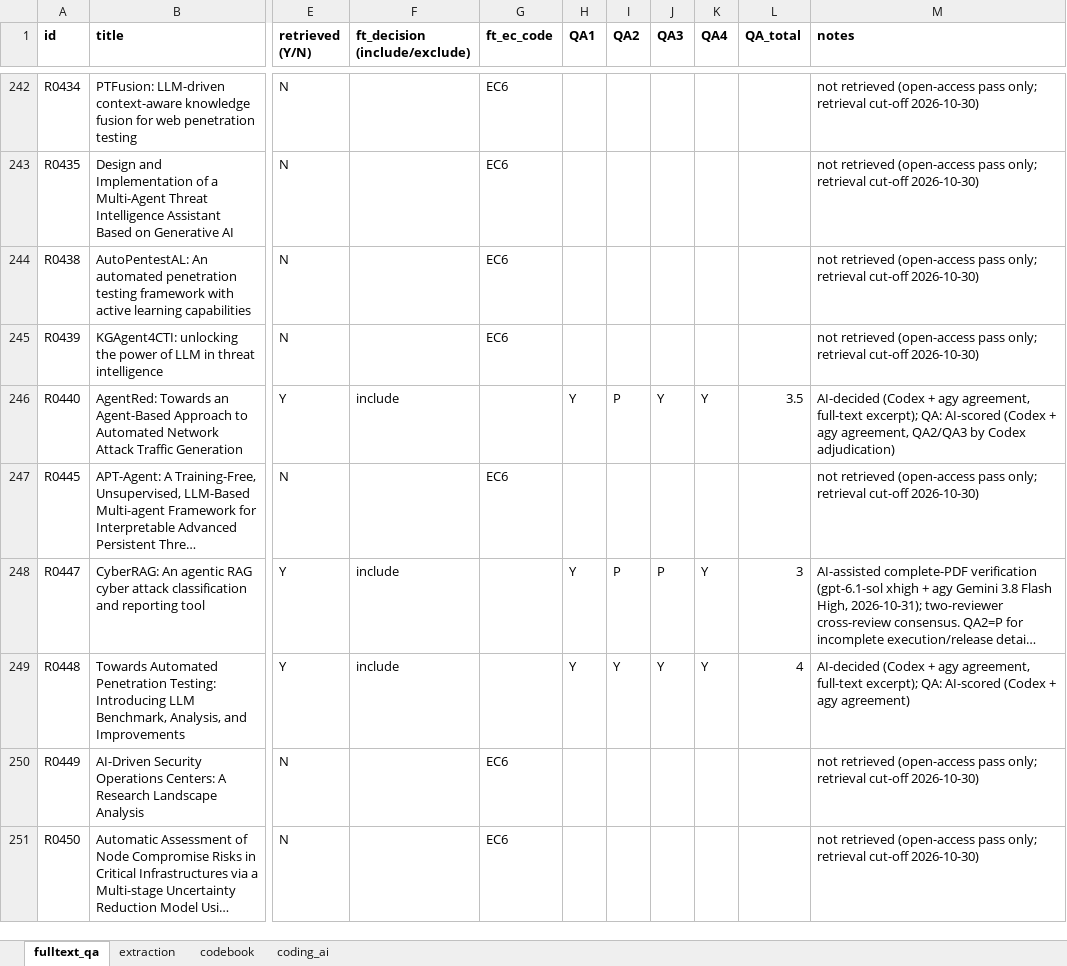
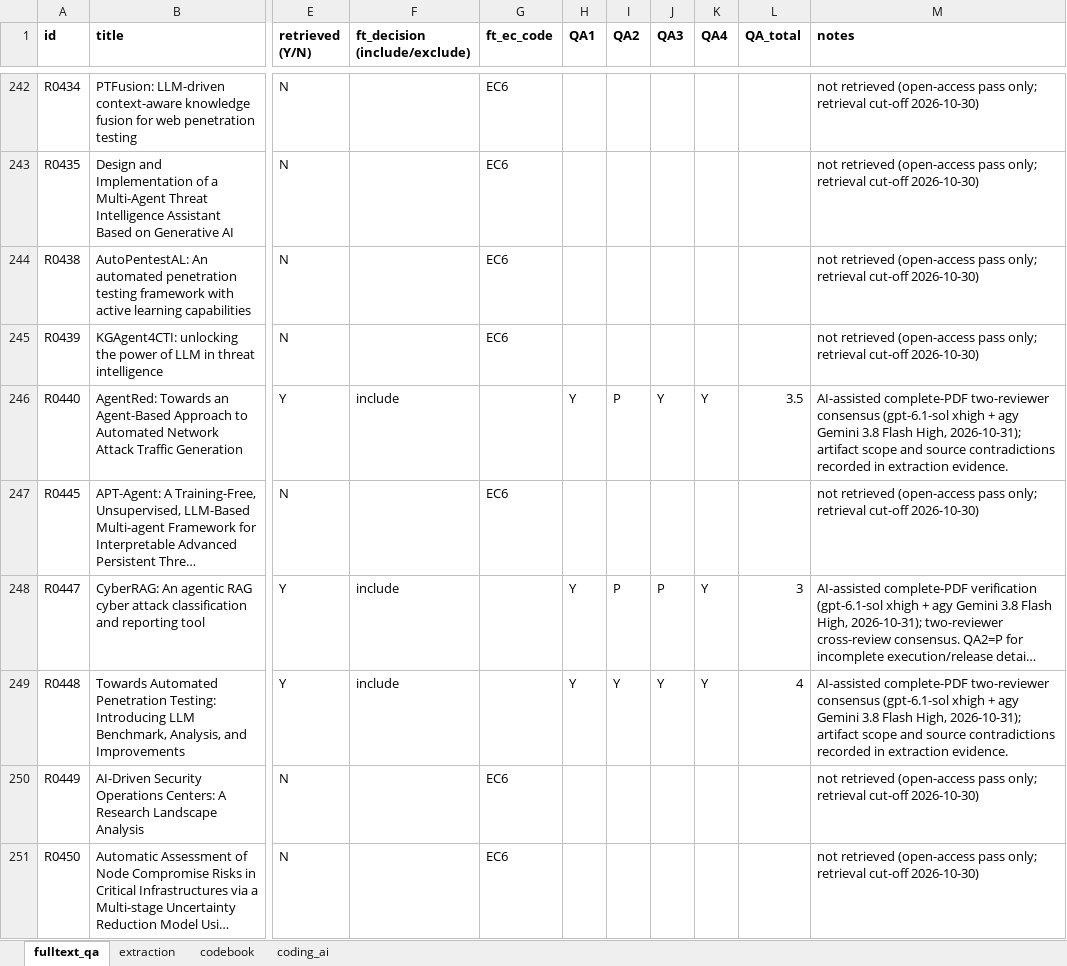
Before and after one commit to RAKamel/SLR, an Excel workbook: data/extraction/extraction.xlsx, sheet fulltext_qa, drawn as a sheet; only a part is shown, gaps mark what is left out; long unchanged cells end in …; values as stored, in another font and other column widths than the file's, no borders; the diff covers the shown part only; the diff names each change by its address in the sheet, - before the commit and + after, or states it on an @@ line.

```diff
--- a/data/extraction/extraction.xlsx (sheet fulltext_qa)
+++ b/data/extraction/extraction.xlsx (sheet fulltext_qa)
-M246 (notes): AI-decided (Codex + agy agreement, full-text excerpt); QA: AI-scored (Codex + agy agreement, QA2/QA3 by Codex adjudication)
+M246 (notes): AI-assisted complete-PDF two-reviewer consensus (gpt-6.1-sol xhigh + agy Gemini 3.8 Flash High, 2026-10-31); artifact scope and source contradictions recorded in extraction evidence.
-M249 (notes): AI-decided (Codex + agy agreement, full-text excerpt); QA: AI-scored (Codex + agy agreement)
+M249 (notes): AI-assisted complete-PDF two-reviewer consensus (gpt-6.1-sol xhigh + agy Gemini 3.8 Flash High, 2026-10-31); artifact scope and source contradictions recorded in extraction evidence.
```
Also changed, not shown: 3 edited cells elsewhere in this sheet, sheet coding_ai, sheet extraction, 9 other files.
